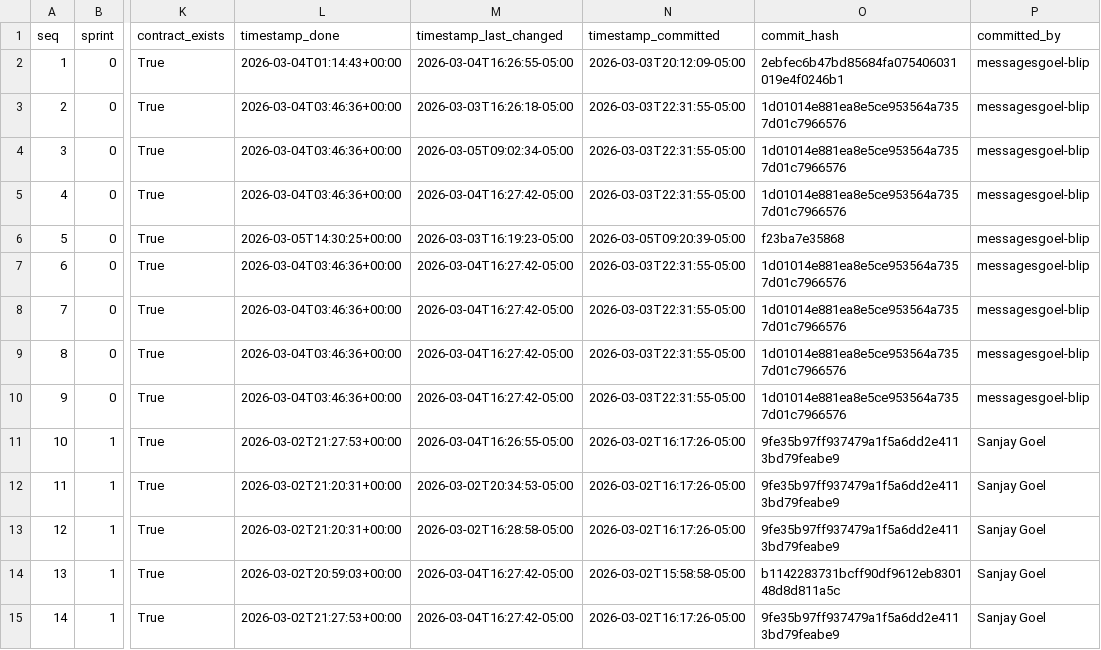
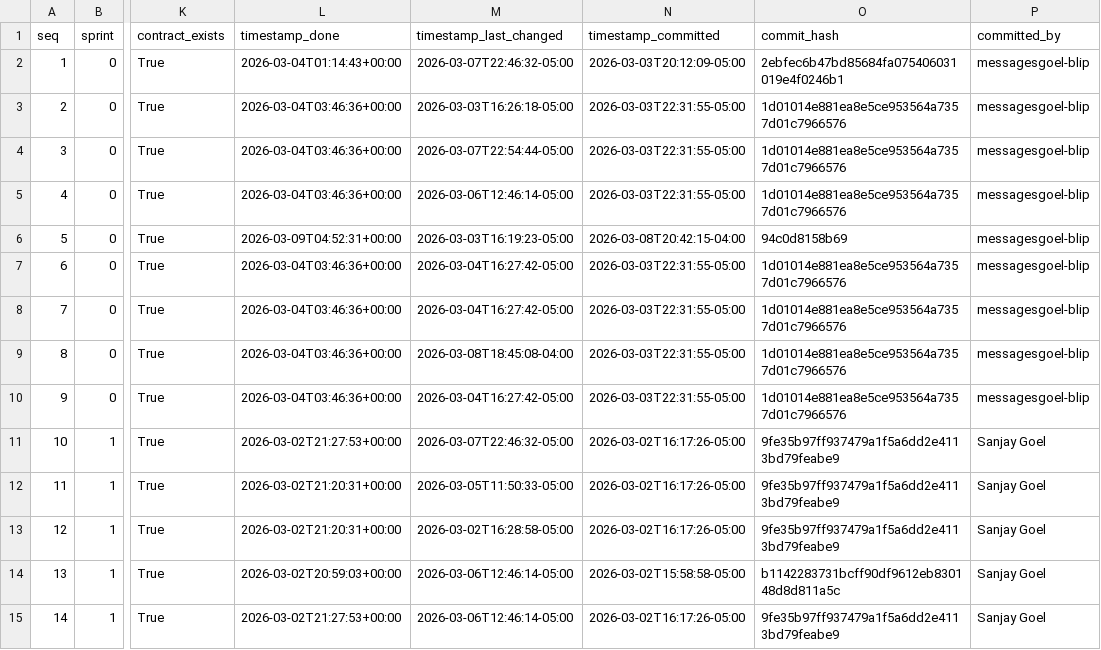
Before and after one commit to messagesgoel-blip/cacheflow, a CSV file: monitoring/cacheflow_module_audit.csv, drawn as a sheet; only a part is shown, gaps mark what is left out; the diff covers the shown part only; the diff names each change by its address in the sheet, - before the commit and + after, or states it on an @@ line.

```diff
--- a/monitoring/cacheflow_module_audit.csv
+++ b/monitoring/cacheflow_module_audit.csv
-M2 (timestamp_last_changed): 2026-03-04T16:26:55-05:00
+M2 (timestamp_last_changed): 2026-03-07T22:46:32-05:00
-M4 (timestamp_last_changed): 2026-03-05T09:02:34-05:00
+M4 (timestamp_last_changed): 2026-03-07T22:54:44-05:00
-M5 (timestamp_last_changed): 2026-03-04T16:27:42-05:00
+M5 (timestamp_last_changed): 2026-03-06T12:46:14-05:00
-L6 (timestamp_done): 2026-03-05T14:30:25+00:00
+L6 (timestamp_done): 2026-03-09T04:52:31+00:00
-N6 (timestamp_committed): 2026-03-05T09:20:39-05:00
+N6 (timestamp_committed): 2026-03-08T20:42:15-04:00
-O6 (commit_hash): f23ba7e35868
+O6 (commit_hash): 94c0d8158b69
-M9 (timestamp_last_changed): 2026-03-04T16:27:42-05:00
+M9 (timestamp_last_changed): 2026-03-08T18:45:08-04:00
-M11 (timestamp_last_changed): 2026-03-04T16:26:55-05:00
+M11 (timestamp_last_changed): 2026-03-07T22:46:32-05:00
-M12 (timestamp_last_changed): 2026-03-02T20:34:53-05:00
+M12 (timestamp_last_changed): 2026-03-05T11:50:33-05:00
-M14:M15 (timestamp_last_changed): 2026-03-04T16:27:42-05:00
+M14:M15 (timestamp_last_changed): 2026-03-06T12:46:14-05:00
```
Also changed, not shown: 72 edited cells elsewhere in this file, 38 other files.
